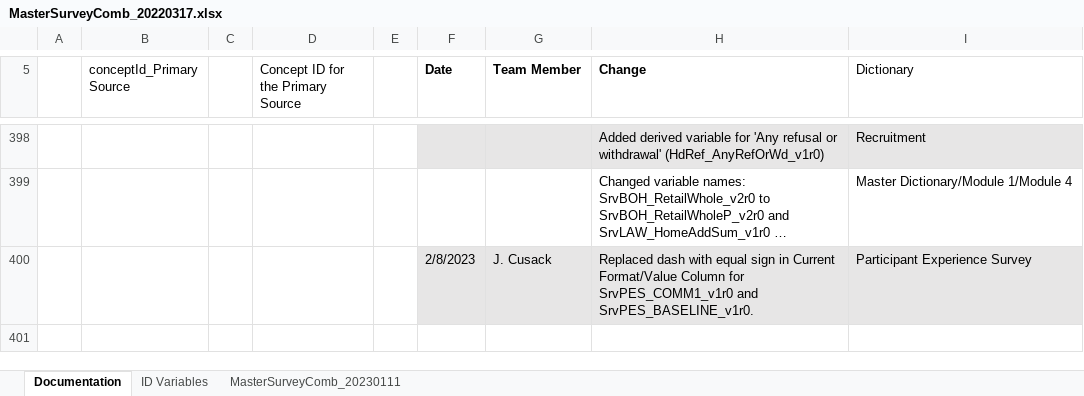
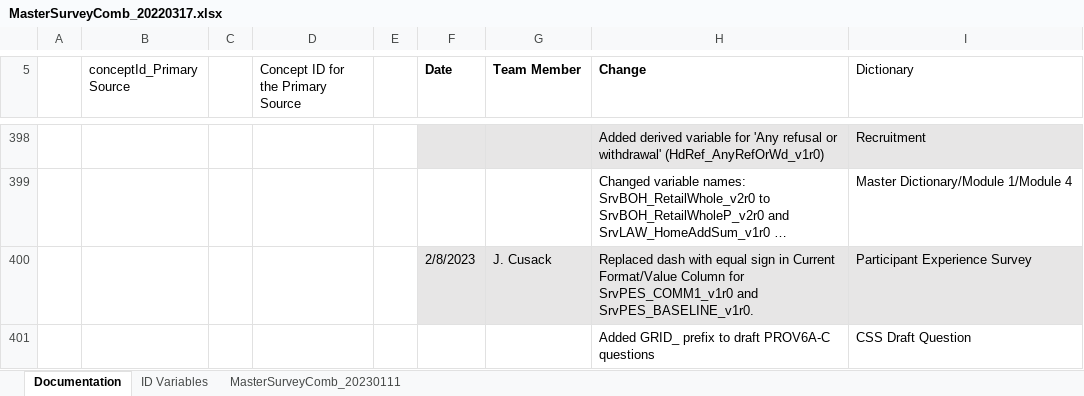
Before and after one commit to Analyticsphere/ConnectMasterAndSurveyCombinedDataDictionary, an Excel workbook: MasterSurveyComb_20220317.xlsx, sheet Documentation, drawn as a sheet; only a part is shown, gaps mark what is left out; long unchanged cells end in …; values as stored, in another font and other column widths than the file's, no borders; the diff names each change by its address in the sheet, - before the commit and + after, or states it on an @@ line.

```diff
--- a/MasterSurveyComb_20220317.xlsx (sheet Documentation)
+++ b/MasterSurveyComb_20220317.xlsx (sheet Documentation)
+row 401:  |  |  |  |  |  |  | Added GRID_ prefix to draft PROV6A-C questions | CSS Draft Question
```
Also changed, not shown: sheet MasterSurveyComb_20230111.
